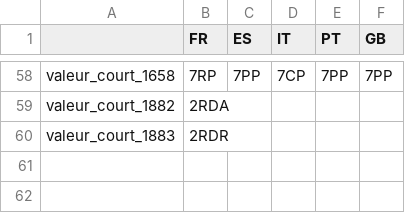
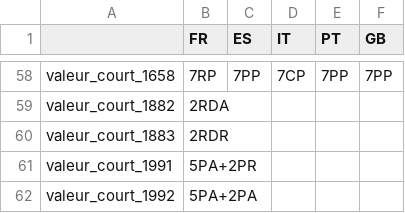
Before and after one commit to gitter-badger/genpdf, a CSV file: locale/valeurs option court.csv, drawn as a sheet; only a part is shown, gaps mark what is left out.

```diff
--- a/locale/valeurs option court.csv
+++ b/locale/valeurs option court.csv
@@ -60 +60,3 @@ valeur_court_1882,2RDA,,,,
 valeur_court_1883,2RDR,,,,
+valeur_court_1991,5PA+2PR,,,,
+valeur_court_1992,5PA+2PA,,,,
```
Also changed, not shown: locale/valeurs option.csv, 1 other file.
